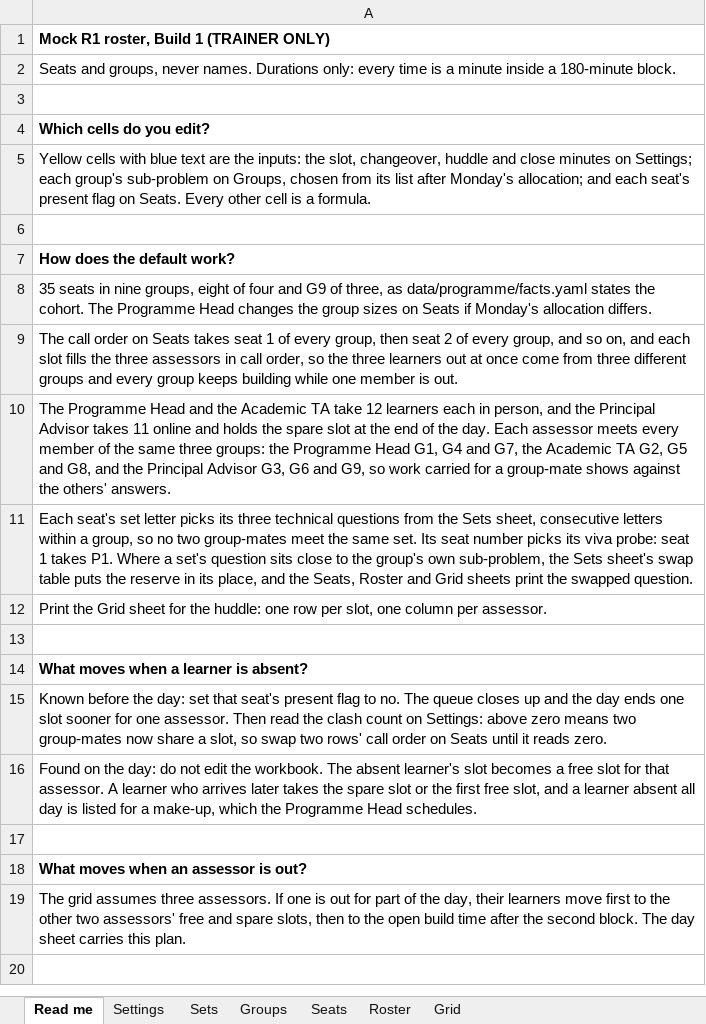
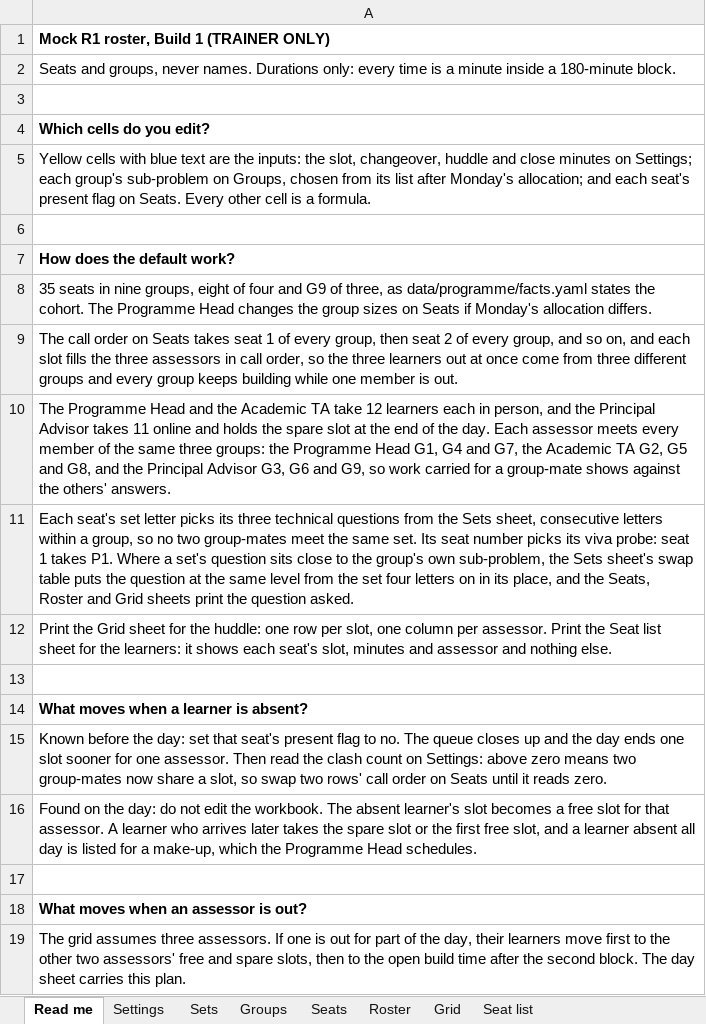
Before and after one commit to fde-academy-lab/c2-content-factory, an Excel workbook: content/W03/D4/mocks/C2_W03_D04_roster_TRAINER.xlsx, sheet Read me, drawn as a sheet; values as stored, in another font and other column widths than the file's, no borders; the diff names each change by its address in the sheet, - before the commit and + after, or states it on an @@ line.

```diff
--- a/content/W03/D4/mocks/C2_W03_D04_roster_TRAINER.xlsx (sheet Read me)
+++ b/content/W03/D4/mocks/C2_W03_D04_roster_TRAINER.xlsx (sheet Read me)
+sheet tab: Seat list
-A11: …puts the reserve in its place, and the Seats, Roster and Grid sheets print the swapped question.
+A11: …puts the question at the same level from the set four letters on in its place, and the Seats, Roster and Grid sheets print the question asked.
-A12: …per assessor.
+A12: …per assessor. Print the Seat list sheet for the learners: it shows each seat's slot, minutes and assessor and nothing else.
```
Also changed, not shown: sheet Seats, sheet Sets, sheet Settings, content/W03/D4/rubrics/C2_W03_D04_mock_scoring_sheet_TRAINER.xlsx, 3 other files.
